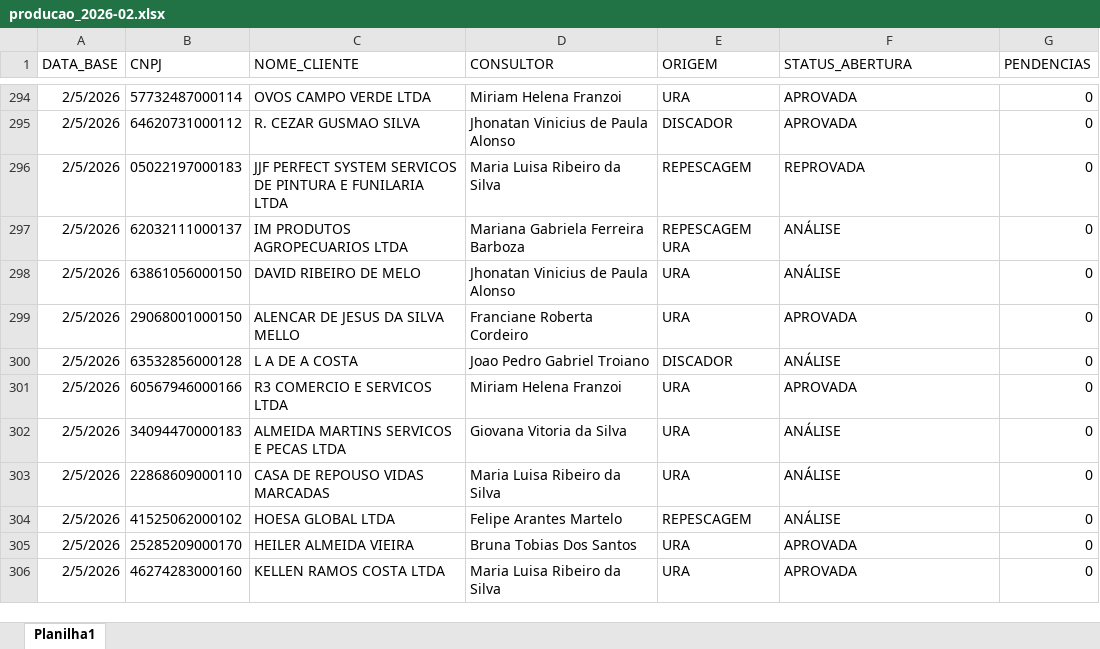
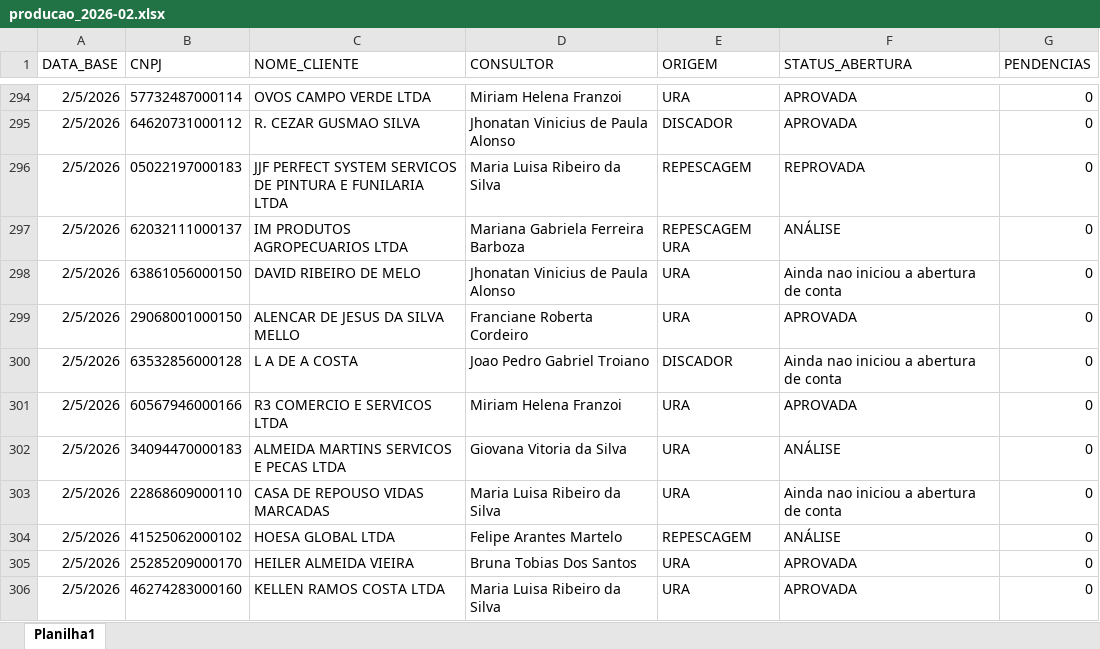
Before and after one commit to Augusto05/atlas, an Excel workbook: first-atlas/producao_2026-02.xlsx, sheet Planilha1, drawn as a sheet; only a part is shown, gaps mark what is left out; values as stored, in another font and other column widths than the file's, no borders; the diff covers the shown part only; the diff names each change by its address in the sheet, - before the commit and + after, or states it on an @@ line.

```diff
--- a/first-atlas/producao_2026-02.xlsx (sheet Planilha1)
+++ b/first-atlas/producao_2026-02.xlsx (sheet Planilha1)
-F298 (STATUS_ABERTURA): ANÁLISE
+F298 (STATUS_ABERTURA): Ainda nao iniciou a abertura de conta
-F300 (STATUS_ABERTURA): ANÁLISE
+F300 (STATUS_ABERTURA): Ainda nao iniciou a abertura de conta
-F303 (STATUS_ABERTURA): ANÁLISE
+F303 (STATUS_ABERTURA): Ainda nao iniciou a abertura de conta
```
Also changed, not shown: 95 added rows and 20 edited cells elsewhere in this sheet, first-atlas/balde_2025-11.xlsx.
